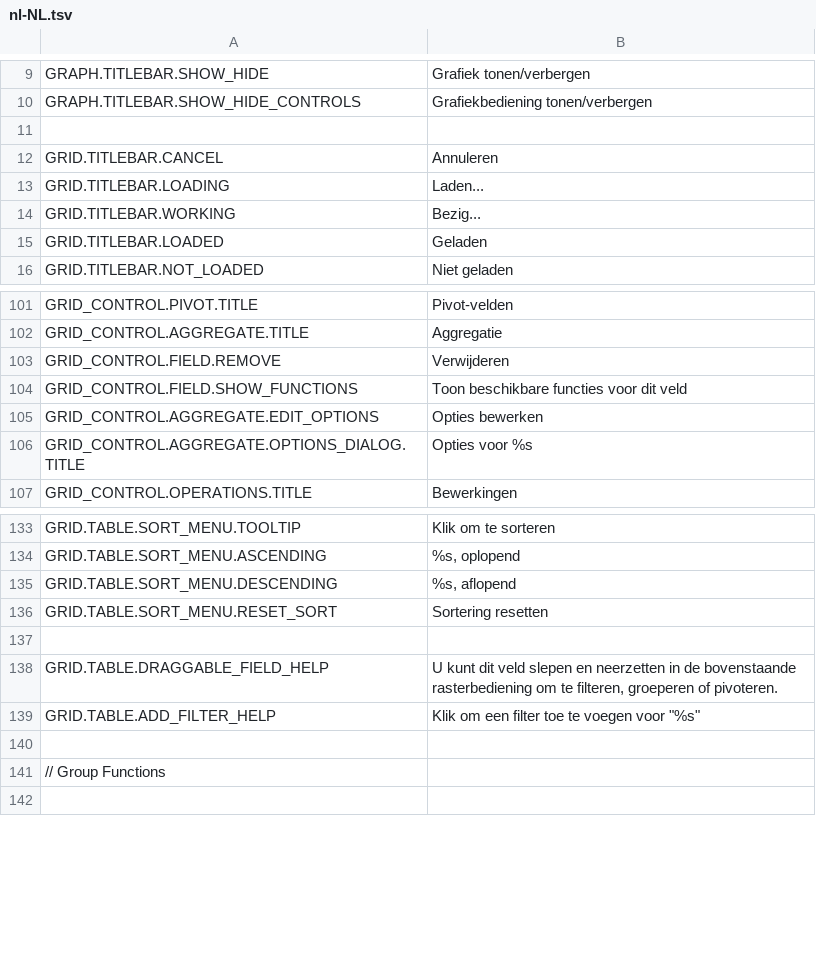
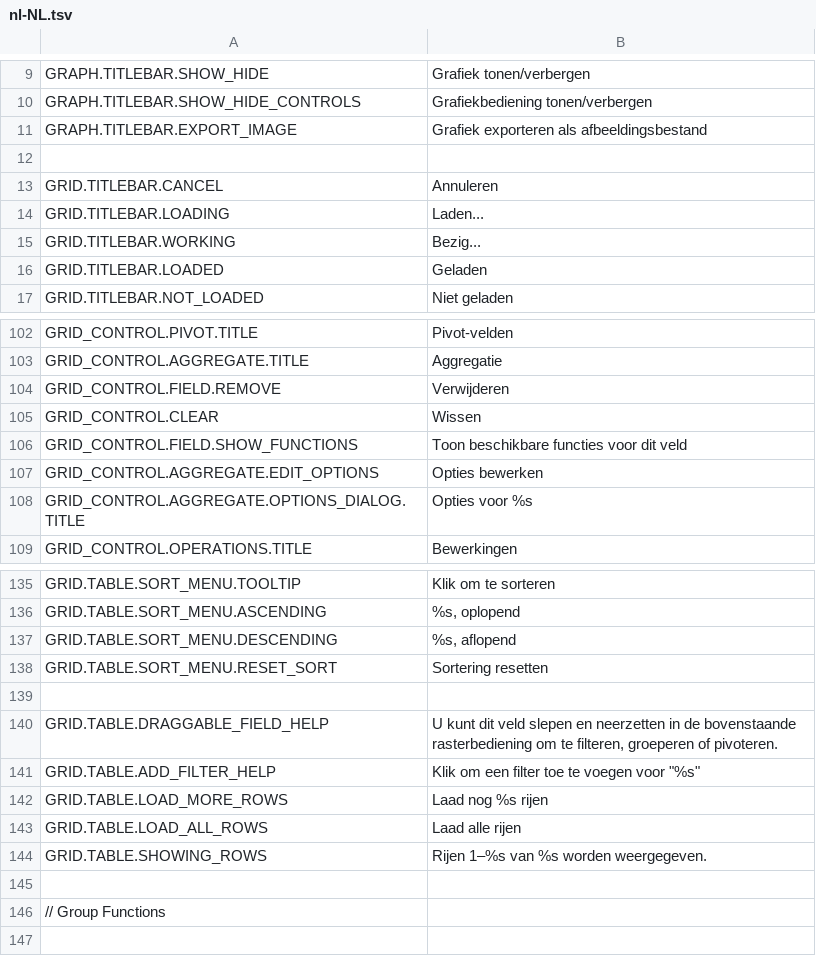
Before and after one commit to mieweb/wcdatavis, a TSV file: trans/nl-NL.tsv, drawn as a sheet; only a part is shown, gaps mark what is left out.

```diff
--- a/trans/nl-NL.tsv
+++ b/trans/nl-NL.tsv
@@ -10,2 +10,3 @@ GRAPH.TITLEBAR.SHOW_HIDE	Grafiek tonen/verbergen
 GRAPH.TITLEBAR.SHOW_HIDE_CONTROLS	Grafiekbediening tonen/verbergen
+GRAPH.TITLEBAR.EXPORT_IMAGE	Grafiek exporteren als afbeeldingsbestand
 	
@@ -103,2 +104,3 @@ GRID_CONTROL.AGGREGATE.TITLE	Aggregatie
 GRID_CONTROL.FIELD.REMOVE	Verwijderen
+GRID_CONTROL.CLEAR	Wissen
 GRID_CONTROL.FIELD.SHOW_FUNCTIONS	Toon beschikbare functies voor dit veld
@@ -139,2 +141,5 @@ GRID.TABLE.DRAGGABLE_FIELD_HELP	U kunt dit veld slepen en neerzetten in de boven
 GRID.TABLE.ADD_FILTER_HELP	Klik om een filter toe te voegen voor "%s"
+GRID.TABLE.LOAD_MORE_ROWS	Laad nog %s rijen
+GRID.TABLE.LOAD_ALL_ROWS	Laad alle rijen
+GRID.TABLE.SHOWING_ROWS	Rijen 1–%s van %s worden weergegeven.
 	
```
Also changed, not shown: trans/es-MX.tsv, trans/id-ID.tsv, 30 other files.
